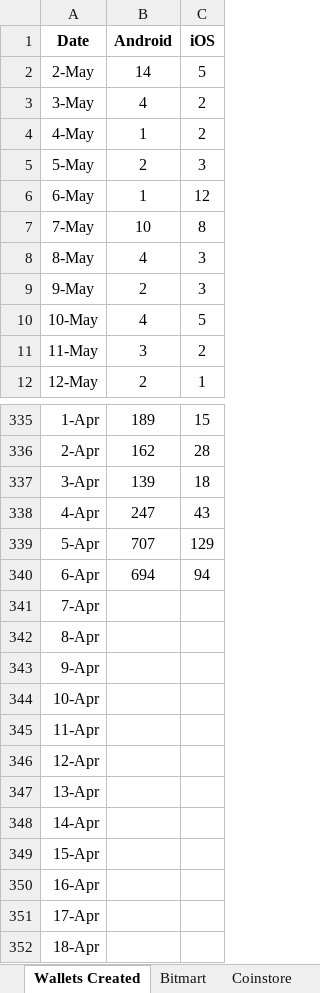
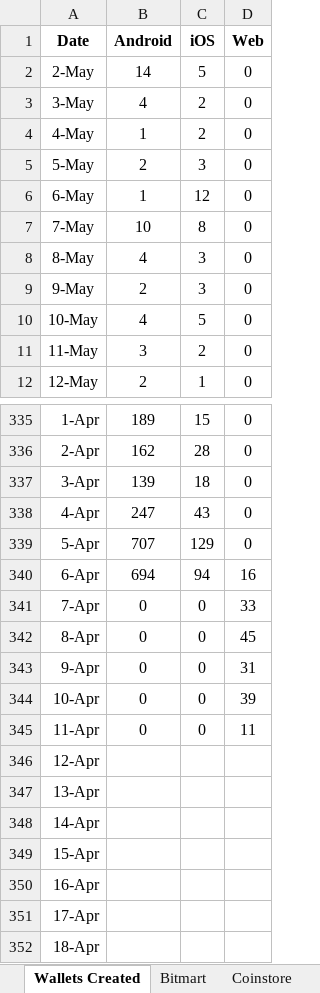
Before and after one commit to Rohit-Gupta-Web3/Sharp-Reports-AllTime, an Excel workbook: Sharp Token.xlsx, sheet Wallets Created, drawn as a sheet; only a part is shown, gaps mark what is left out; values as stored, in another font and other column widths than the file's, no borders; the diff names each change by its address in the sheet, - before the commit and + after, or states it on an @@ line.

```diff
--- a/Sharp Token.xlsx (sheet Wallets Created)
+++ b/Sharp Token.xlsx (sheet Wallets Created)
+column D (Web), rows 2-12: all 0; rows 335-345: 0 | 0 | 0 | 0 | 0 | 16 | 33 | 45 | 31 | 39 | 11
-B341:B345 (Android): (empty)
+B341:B345 (Android): 0
-C341:C345 (iOS): (empty)
+C341:C345 (iOS): 0
```
Also changed, not shown: sheet Tokens per source.
